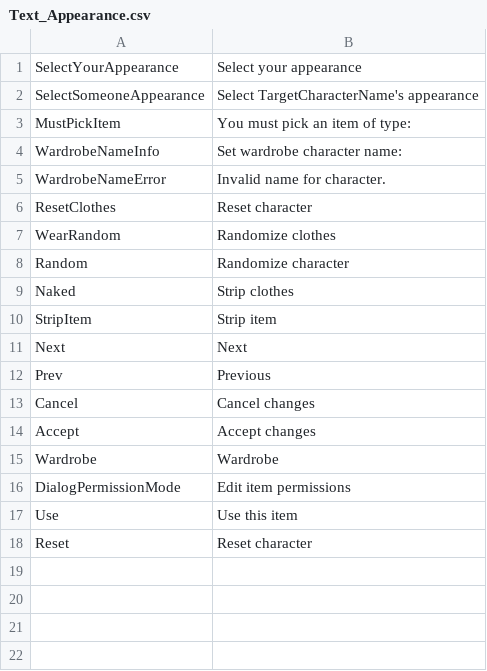
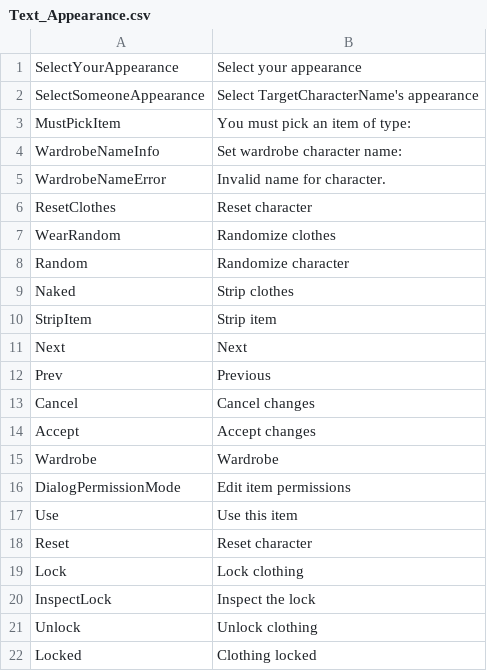
Before and after one commit to SandrineBC/Bondage-College, a CSV file: BondageClub/Screens/Character/Appearance/Text_Appearance.csv, drawn as a sheet.

```diff
--- a/BondageClub/Screens/Character/Appearance/Text_Appearance.csv
+++ b/BondageClub/Screens/Character/Appearance/Text_Appearance.csv
@@ -18 +18,5 @@ Use,Use this item
 Reset,Reset character
+Lock,Lock clothing
+InspectLock,Inspect the lock
+Unlock,Unlock clothing
+Locked,Clothing locked
```
Also changed, not shown: 15 other files.
